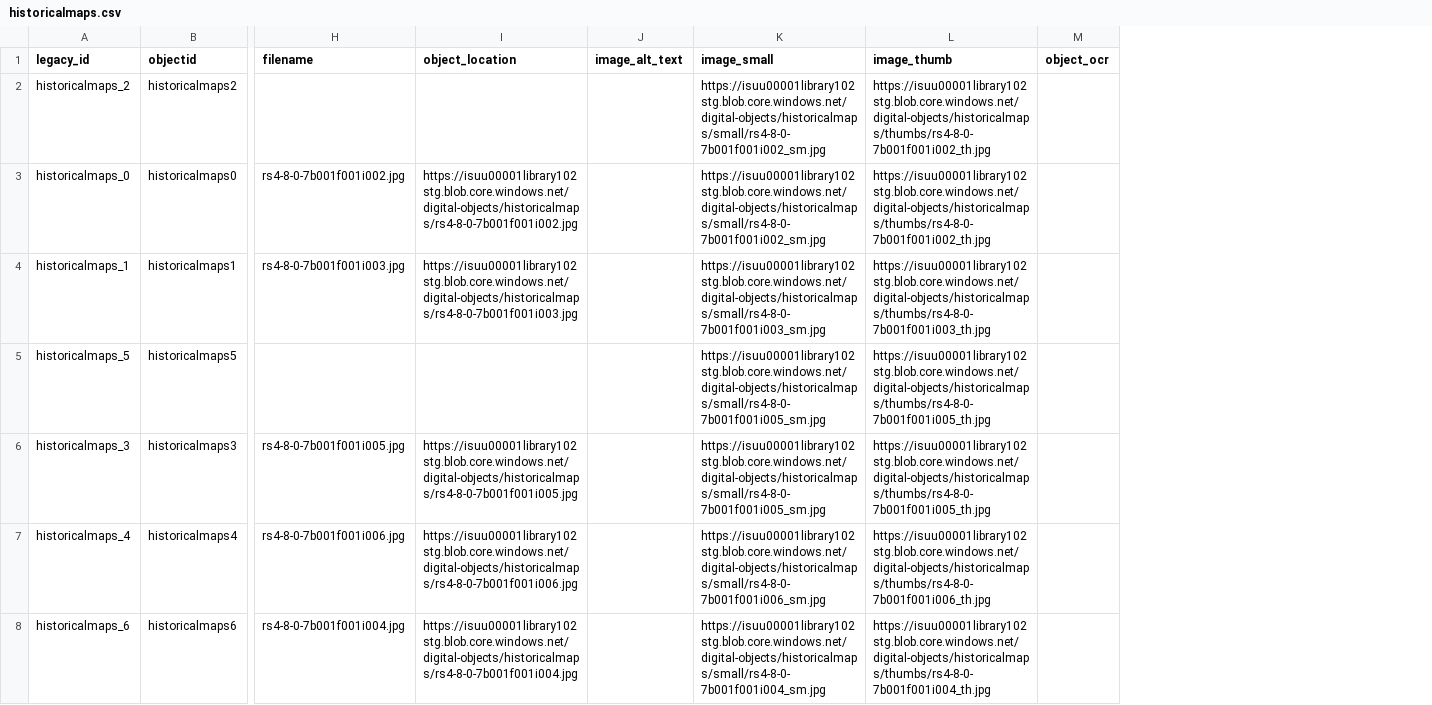
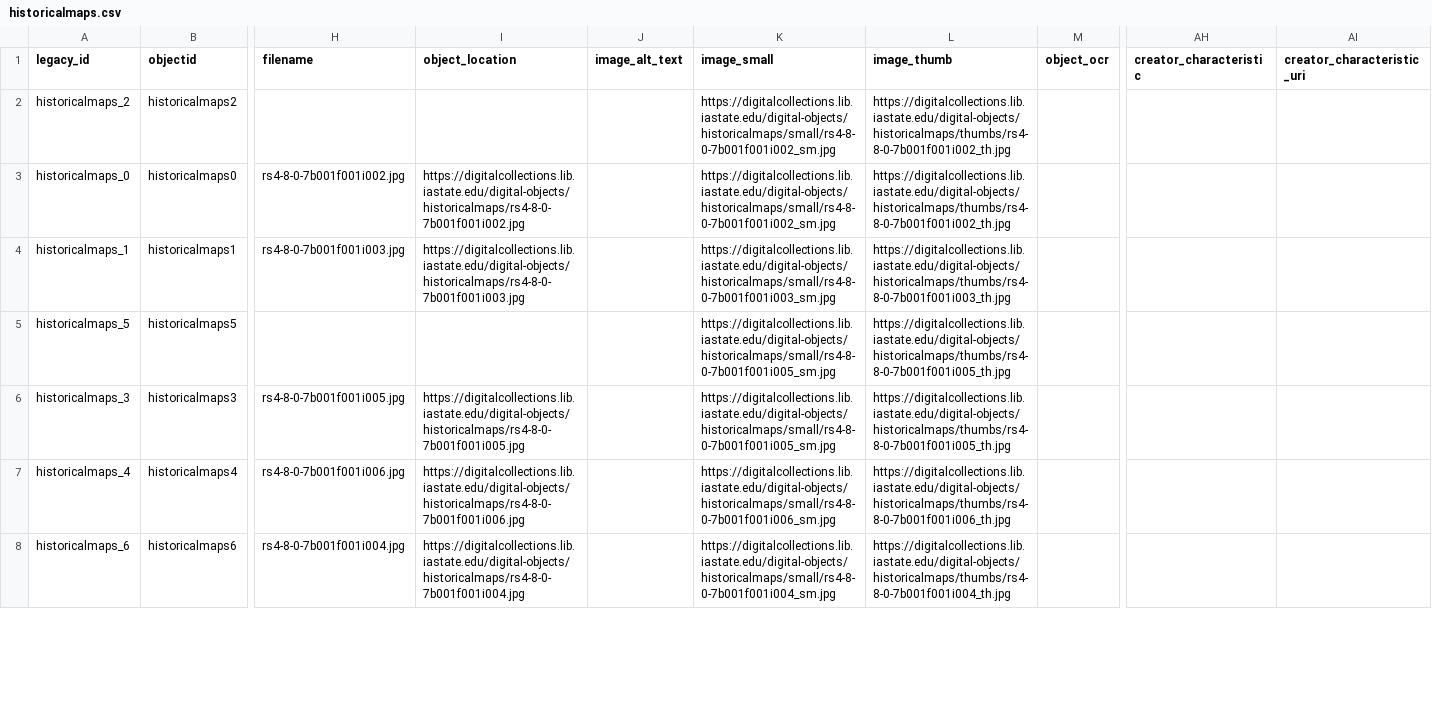
Before and after one commit to isu-digital/digital-collections-template, a CSV file: _data/historicalmaps.csv, drawn as a sheet; only a part is shown, gaps mark what is left out; the diff covers the shown part only; the diff names each change by its address in the sheet, - before the commit and + after, or states it on an @@ line.

Commit message:
update urls

```diff
--- a/_data/historicalmaps.csv
+++ b/_data/historicalmaps.csv
+column AH (creator_characteristic), empty
+column AI (creator_characteristic_uri), empty
-K2:K3 (image_small): https://isuu00001library102stg.blob.core.windows.net/digital-objects/historicalmaps/small/rs4-8-0-7b001f001i002_sm.jpg
+K2:K3 (image_small): https://digitalcollections.lib.iastate.edu/digital-objects/historicalmaps/small/rs4-8-0-7b001f001i002_sm.jpg
-L2:L3 (image_thumb): https://isuu00001library102stg.blob.core.windows.net/digital-objects/historicalmaps/thumbs/rs4-8-0-7b001f001i002_th.jpg
+L2:L3 (image_thumb): https://digitalcollections.lib.iastate.edu/digital-objects/historicalmaps/thumbs/rs4-8-0-7b001f001i002_th.jpg
-I3 (object_location): https://isuu00001library102stg.blob.core.windows.net/digital-objects/historicalmaps/rs4-8-0-7b001f001i002.jpg
+I3 (object_location): https://digitalcollections.lib.iastate.edu/digital-objects/historicalmaps/rs4-8-0-7b001f001i002.jpg
-I4 (object_location): https://isuu00001library102stg.blob.core.windows.net/digital-objects/historicalmaps/rs4-8-0-7b001f001i003.jpg
+I4 (object_location): https://digitalcollections.lib.iastate.edu/digital-objects/historicalmaps/rs4-8-0-7b001f001i003.jpg
-K4 (image_small): https://isuu00001library102stg.blob.core.windows.net/digital-objects/historicalmaps/small/rs4-8-0-7b001f001i003_sm.jpg
+K4 (image_small): https://digitalcollections.lib.iastate.edu/digital-objects/historicalmaps/small/rs4-8-0-7b001f001i003_sm.jpg
-L4 (image_thumb): https://isuu00001library102stg.blob.core.windows.net/digital-objects/historicalmaps/thumbs/rs4-8-0-7b001f001i003_th.jpg
+L4 (image_thumb): https://digitalcollections.lib.iastate.edu/digital-objects/historicalmaps/thumbs/rs4-8-0-7b001f001i003_th.jpg
-K5:K6 (image_small): https://isuu00001library102stg.blob.core.windows.net/digital-objects/historicalmaps/small/rs4-8-0-7b001f001i005_sm.jpg
+K5:K6 (image_small): https://digitalcollections.lib.iastate.edu/digital-objects/historicalmaps/small/rs4-8-0-7b001f001i005_sm.jpg
-L5:L6 (image_thumb): https://isuu00001library102stg.blob.core.windows.net/digital-objects/historicalmaps/thumbs/rs4-8-0-7b001f001i005_th.jpg
+L5:L6 (image_thumb): https://digitalcollections.lib.iastate.edu/digital-objects/historicalmaps/thumbs/rs4-8-0-7b001f001i005_th.jpg
-I6 (object_location): https://isuu00001library102stg.blob.core.windows.net/digital-objects/historicalmaps/rs4-8-0-7b001f001i005.jpg
+I6 (object_location): https://digitalcollections.lib.iastate.edu/digital-objects/historicalmaps/rs4-8-0-7b001f001i005.jpg
-I7 (object_location): https://isuu00001library102stg.blob.core.windows.net/digital-objects/historicalmaps/rs4-8-0-7b001f001i006.jpg
+I7 (object_location): https://digitalcollections.lib.iastate.edu/digital-objects/historicalmaps/rs4-8-0-7b001f001i006.jpg
-K7 (image_small): https://isuu00001library102stg.blob.core.windows.net/digital-objects/historicalmaps/small/rs4-8-0-7b001f001i006_sm.jpg
+K7 (image_small): https://digitalcollections.lib.iastate.edu/digital-objects/historicalmaps/small/rs4-8-0-7b001f001i006_sm.jpg
-L7 (image_thumb): https://isuu00001library102stg.blob.core.windows.net/digital-objects/historicalmaps/thumbs/rs4-8-0-7b001f001i006_th.jpg
+L7 (image_thumb): https://digitalcollections.lib.iastate.edu/digital-objects/historicalmaps/thumbs/rs4-8-0-7b001f001i006_th.jpg
-I8 (object_location): https://isuu00001library102stg.blob.core.windows.net/digital-objects/historicalmaps/rs4-8-0-7b001f001i004.jpg
+I8 (object_location): https://digitalcollections.lib.iastate.edu/digital-objects/historicalmaps/rs4-8-0-7b001f001i004.jpg
-K8 (image_small): https://isuu00001library102stg.blob.core.windows.net/digital-objects/historicalmaps/small/rs4-8-0-7b001f001i004_sm.jpg
+K8 (image_small): https://digitalcollections.lib.iastate.edu/digital-objects/historicalmaps/small/rs4-8-0-7b001f001i004_sm.jpg
-L8 (image_thumb): https://isuu00001library102stg.blob.core.windows.net/digital-objects/historicalmaps/thumbs/rs4-8-0-7b001f001i004_th.jpg
+L8 (image_thumb): https://digitalcollections.lib.iastate.edu/digital-objects/historicalmaps/thumbs/rs4-8-0-7b001f001i004_th.jpg
```
Also changed, not shown: 121 edited cells elsewhere in this file.
